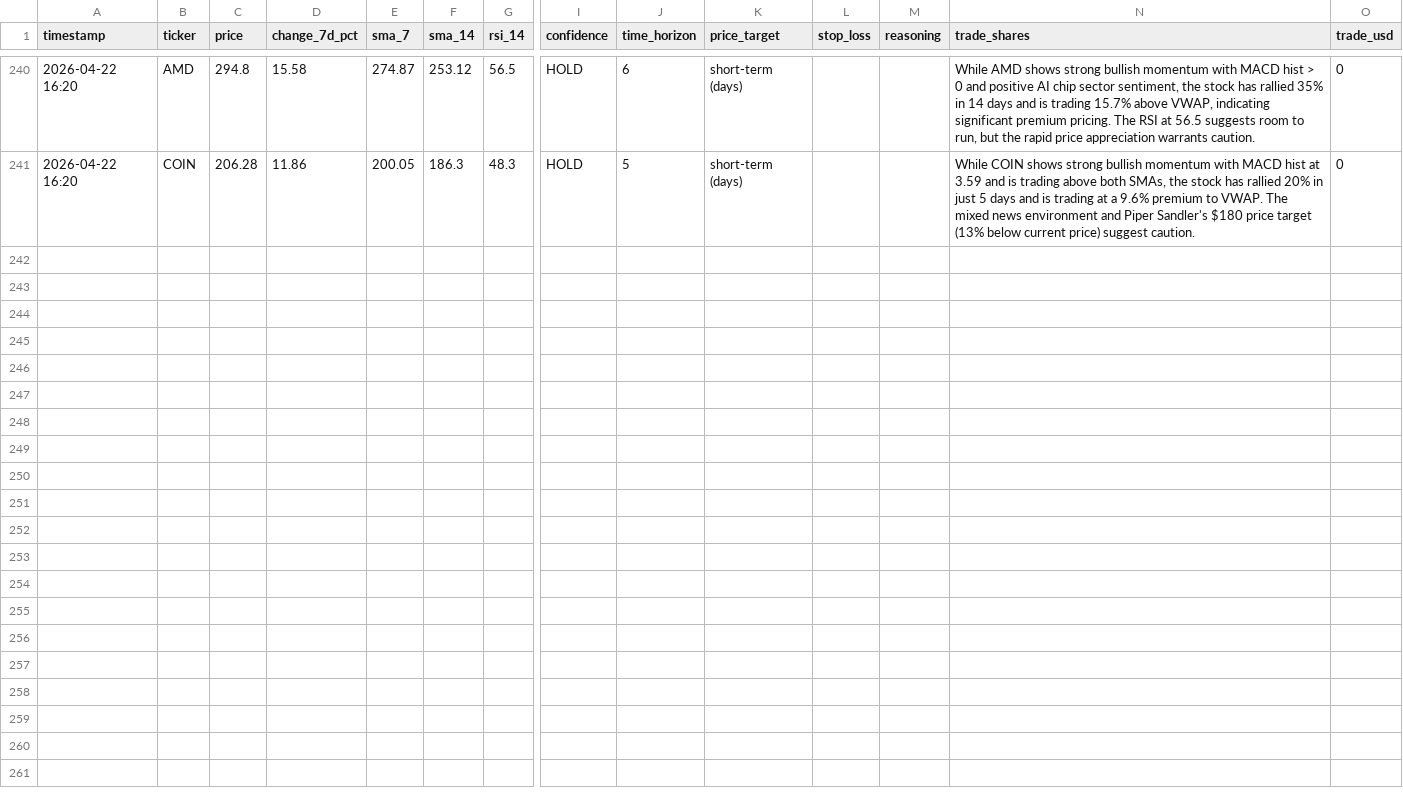
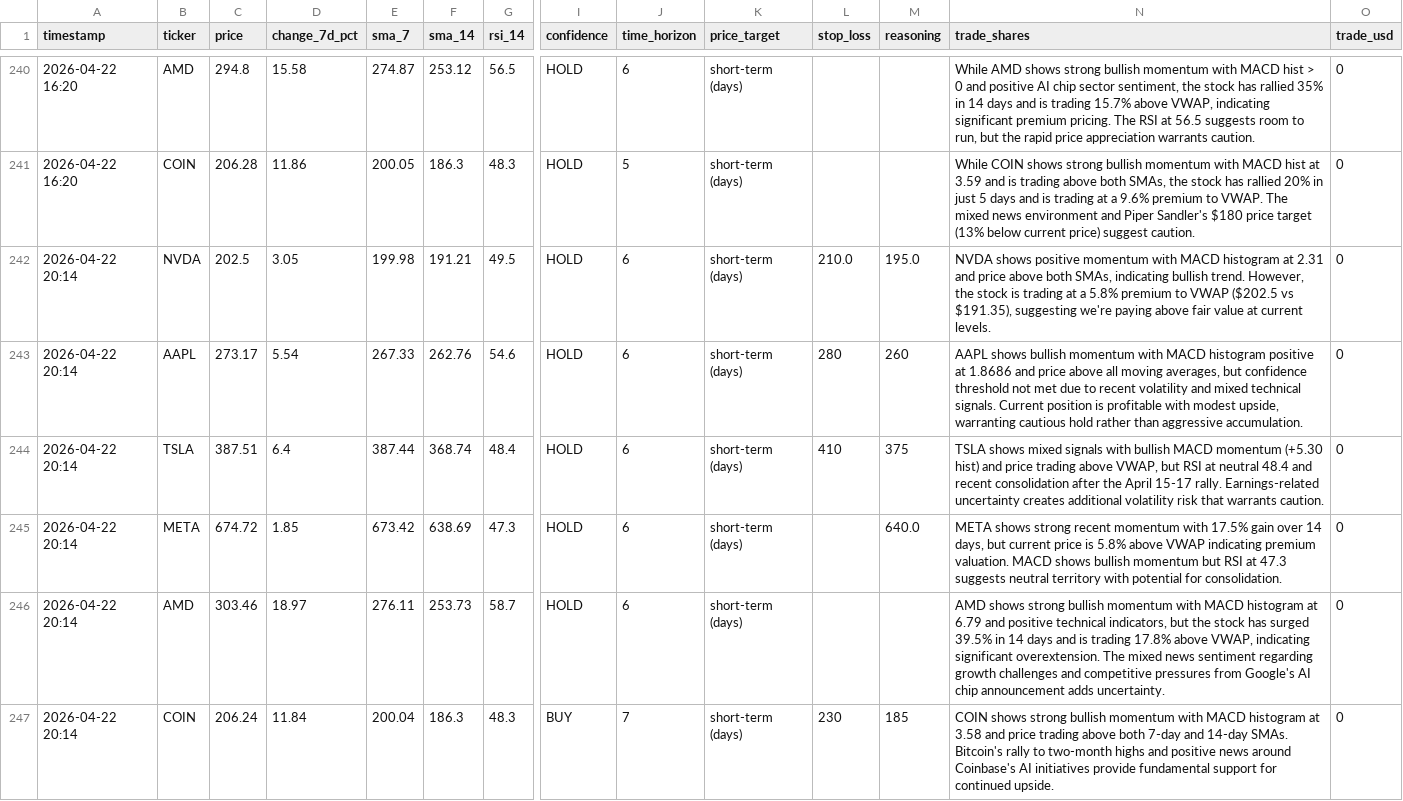
Before and after one commit to mfx-frid/eth-trader, a CSV file: alpaca_trade_log.csv, drawn as a sheet; only a part is shown, gaps mark what is left out; rows hold the shown columns only; the diff names each change by its address in the sheet, - before the commit and + after, or states it on an @@ line.

```diff
--- a/alpaca_trade_log.csv
+++ b/alpaca_trade_log.csv
+row 242: 2026-04-22 20:14 | NVDA | 202.5 | 3.05 | 199.98 | 191.21 | 49.5 | HOLD | 6 | short-term (days) | 210.0 | 195.0 | NVDA shows positive momentum with MACD histogram at 2.31 and price above both SMAs, indicating bullish trend. However, the stock is trading at a 5.8% premium to VWAP ($202.5 vs $191.35), suggesting we're paying above fair value at current levels. | 0
+row 243: 2026-04-22 20:14 | AAPL | 273.17 | 5.54 | 267.33 | 262.76 | 54.6 | HOLD | 6 | short-term (days) | 280 | 260 | AAPL shows bullish momentum with MACD histogram positive at 1.8686 and price above all moving averages, but confidence threshold not met due to recent volatility and mixed technical signals. Current position is profitable with modest upside, warranting cautious hold rather than aggressive accumulation. | 0
+row 244: 2026-04-22 20:14 | TSLA | 387.51 | 6.4 | 387.44 | 368.74 | 48.4 | HOLD | 6 | short-term (days) | 410 | 375 | TSLA shows mixed signals with bullish MACD momentum (+5.30 hist) and price trading above VWAP, but RSI at neutral 48.4 and recent consolidation after the April 15-17 rally. Earnings-related uncertainty creates additional volatility risk that warrants caution. | 0
+row 245: 2026-04-22 20:14 | META | 674.72 | 1.85 | 673.42 | 638.69 | 47.3 | HOLD | 6 | short-term (days) |  | 640.0 | META shows strong recent momentum with 17.5% gain over 14 days, but current price is 5.8% above VWAP indicating premium valuation. MACD shows bullish momentum but RSI at 47.3 suggests neutral territory with potential for consolidation. | 0
+row 246: 2026-04-22 20:14 | AMD | 303.46 | 18.97 | 276.11 | 253.73 | 58.7 | HOLD | 6 | short-term (days) |  |  | AMD shows strong bullish momentum with MACD histogram at 6.79 and positive technical indicators, but the stock has surged 39.5% in 14 days and is trading 17.8% above VWAP, indicating significant overextension. The mixed news sentiment regarding growth challenges and competitive pressures from Google's AI chip announcement adds uncertainty. | 0
+row 247: 2026-04-22 20:14 | COIN | 206.24 | 11.84 | 200.04 | 186.3 | 48.3 | BUY | 7 | short-term (days) | 230 | 185 | COIN shows strong bullish momentum with MACD histogram at 3.58 and price trading above both 7-day and 14-day SMAs. Bitcoin's rally to two-month highs and positive news around Coinbase's AI initiatives provide fundamental support for continued upside. | 0
```
